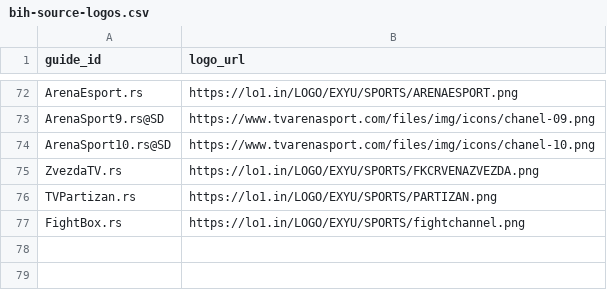
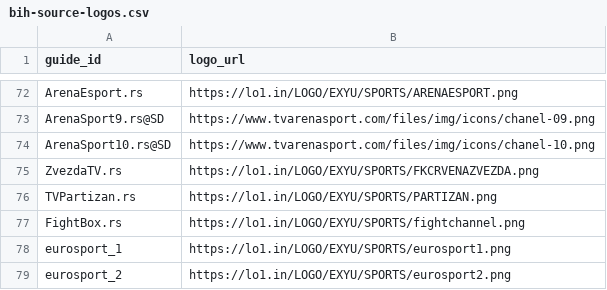
Before and after one commit to CryptoArch65/my-epg, a CSV file: config/bih-source-logos.csv, drawn as a sheet; only a part is shown, gaps mark what is left out; the diff names each change by its address in the sheet, - before the commit and + after, or states it on an @@ line.

Commit message:
Use provider Eurosport 1 and 2 logos in existing guide

```diff
--- a/config/bih-source-logos.csv
+++ b/config/bih-source-logos.csv
+row 78: eurosport_1 | https://lo1.in/LOGO/EXYU/SPORTS/eurosport1.png
+row 79: eurosport_2 | https://lo1.in/LOGO/EXYU/SPORTS/eurosport2.png
```
